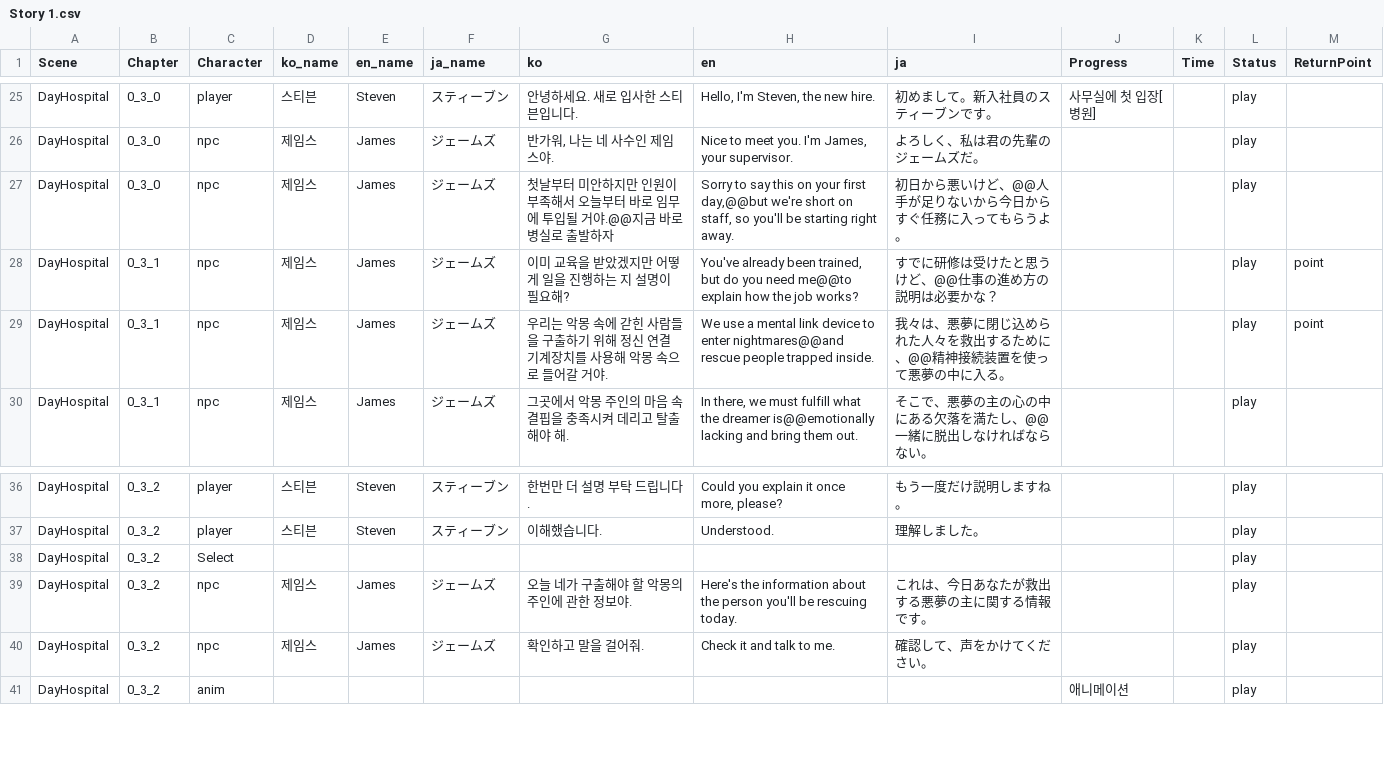
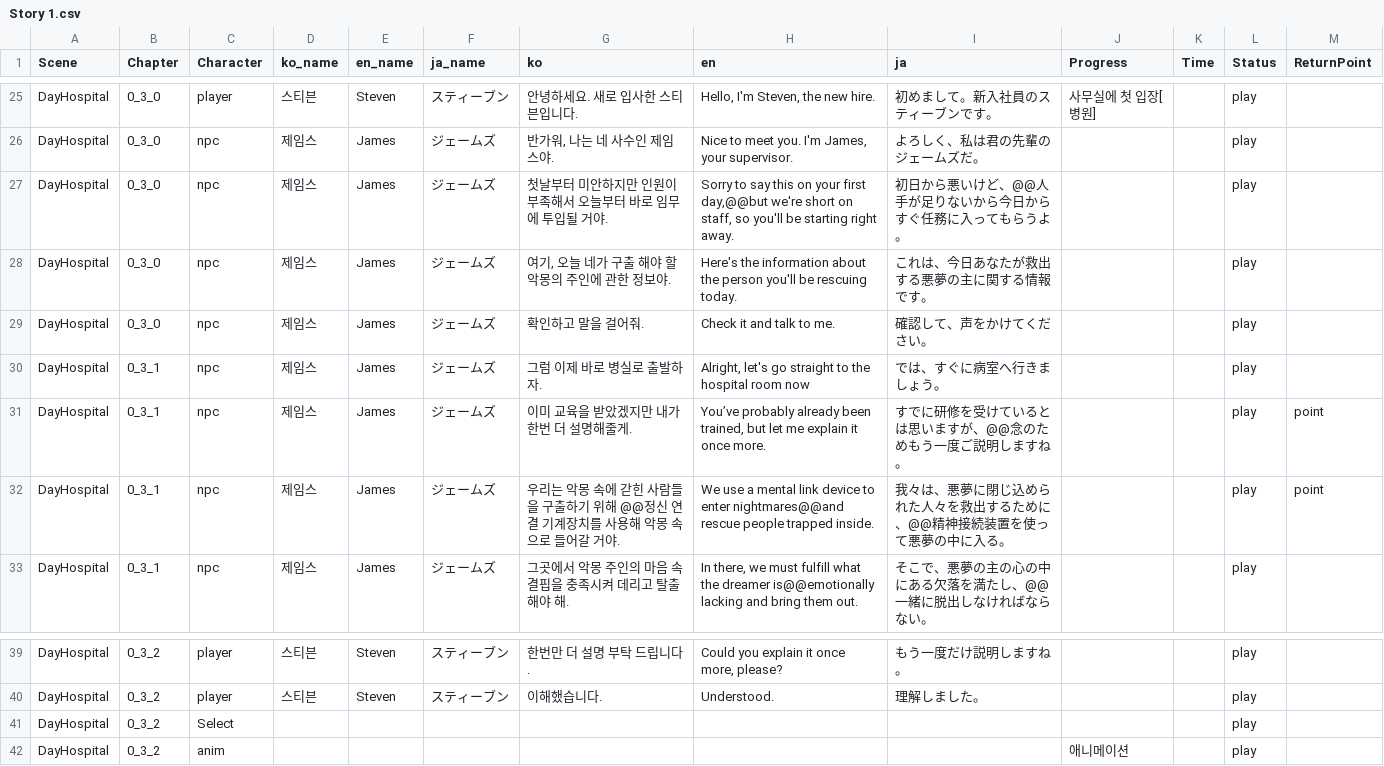
Before and after one commit to Nightmare-Guide/Nightmare-Guide, a CSV file: Assets/Resources/Story/Story 1.csv, drawn as a sheet; only a part is shown, gaps mark what is left out.

Commit message:
James(상사)와의 대화 최신화

```diff
--- a/Assets/Resources/Story/Story 1.csv
+++ b/Assets/Resources/Story/Story 1.csv
@@ -26,5 +26,8 @@ DayHospital,0_3_0,player,스티븐,Steven,スティーブン,안녕하세요.
 DayHospital,0_3_0,npc,제임스,James,ジェームズ,"반가워, 나는 네 사수인 제임스야.","Nice to meet you. I'm James, your supervisor.",よろしく、私は君の先輩のジェームズだ。,,,play,
-DayHospital,0_3_0,npc,제임스,James,ジェームズ,첫날부터 미안하지만 인원이 부족해서 오늘부터 바로 임무에 투입될 거야.@@지금 바로 병실로 출발하자,"Sorry to say this on your first day,@@but we're short on staff, so you'll be starting right away.",初日から悪いけど、@@人手が足りないから今日からすぐ任務に入ってもらうよ。,,,play,
-DayHospital,0_3_1,npc,제임스,James,ジェームズ,이미 교육을 받았겠지만 어떻게 일을 진행하는 지 설명이 필요해?,"You've already been trained, but do you need me@@to explain how the job works?",すでに研修は受けたと思うけど、@@仕事の進め方の説明は必要かな？,,,play,point
-DayHospital,0_3_1,npc,제임스,James,ジェームズ,우리는 악몽 속에 갇힌 사람들을 구출하기 위해 정신 연결 기계장치를 사용해 악몽 속으로 들어갈 거야.,We use a mental link device to enter nightmares@@and rescue people trapped inside.,我々は、悪夢に閉じ込められた人々を救出するために、@@精神接続装置を使って悪夢の中に入る。,,,play,point
+DayHospital,0_3_0,npc,제임스,James,ジェームズ,첫날부터 미안하지만 인원이 부족해서 오늘부터 바로 임무에 투입될 거야.,"Sorry to say this on your first day,@@but we're short on staff, so you'll be starting right away.",初日から悪いけど、@@人手が足りないから今日からすぐ任務に入ってもらうよ。,,,play,
+DayHospital,0_3_0,npc,제임스,James,ジェームズ,"여기, 오늘 네가 구출 해야 할 악몽의 주인에 관한 정보야.",Here's the information about the person you'll be rescuing today.,これは、今日あなたが救出する悪夢の主に関する情報です。,,,play,
+DayHospital,0_3_0,npc,제임스,James,ジェームズ,확인하고 말을 걸어줘.,Check it and talk to me.,確認して、声をかけてください。,,,play,
+DayHospital,0_3_1,npc,제임스,James,ジェームズ,그럼 이제 바로 병실로 출발하자.,"Alright, let's go straight to the hospital room now",では、すぐに病室へ行きましょう。,,,play,
+DayHospital,0_3_1,npc,제임스,James,ジェームズ,이미 교육을 받았겠지만 내가 한번 더 설명해줄게.,"You’ve probably already been trained, but let me explain it once more.",すでに研修を受けているとは思いますが、@@念のためもう一度ご説明しますね。,,,play,point
+DayHospital,0_3_1,npc,제임스,James,ジェームズ,우리는 악몽 속에 갇힌 사람들을 구출하기 위해 @@정신 연결 기계장치를 사용해 악몽 속으로 들어갈 거야.,We use a mental link device to enter nightmares@@and rescue people trapped inside.,我々は、悪夢に閉じ込められた人々を救出するために、@@精神接続装置を使って悪夢の中に入る。,,,play,point
 DayHospital,0_3_1,npc,제임스,James,ジェームズ,그곳에서 악몽 주인의 마음 속 결핍을 충족시켜 데리고 탈출해야 해.,"In there, we must fulfill what the dreamer is@@emotionally lacking and bring them out.",そこで、悪夢の主の心の中にある欠落を満たし、@@一緒に脱出しなければならない。,,,play,
@@ -38,4 +41,2 @@ DayHospital,0_3_2,player,스티븐,Steven,スティーブン,이해했습니다.
 DayHospital,0_3_2,Select,,,,,,,,,play,
-DayHospital,0_3_2,npc,제임스,James,ジェームズ,오늘 네가 구출해야 할 악몽의 주인에 관한 정보야.,Here's the information about the person you'll be rescuing today.,これは、今日あなたが救出する悪夢の主に関する情報です。,,,play,
-DayHospital,0_3_2,npc,제임스,James,ジェームズ,확인하고 말을 걸어줘.,Check it and talk to me.,確認して、声をかけてください。,,,play,
 DayHospital,0_3_2,anim,,,,,,,애니메이션,,play,
```
